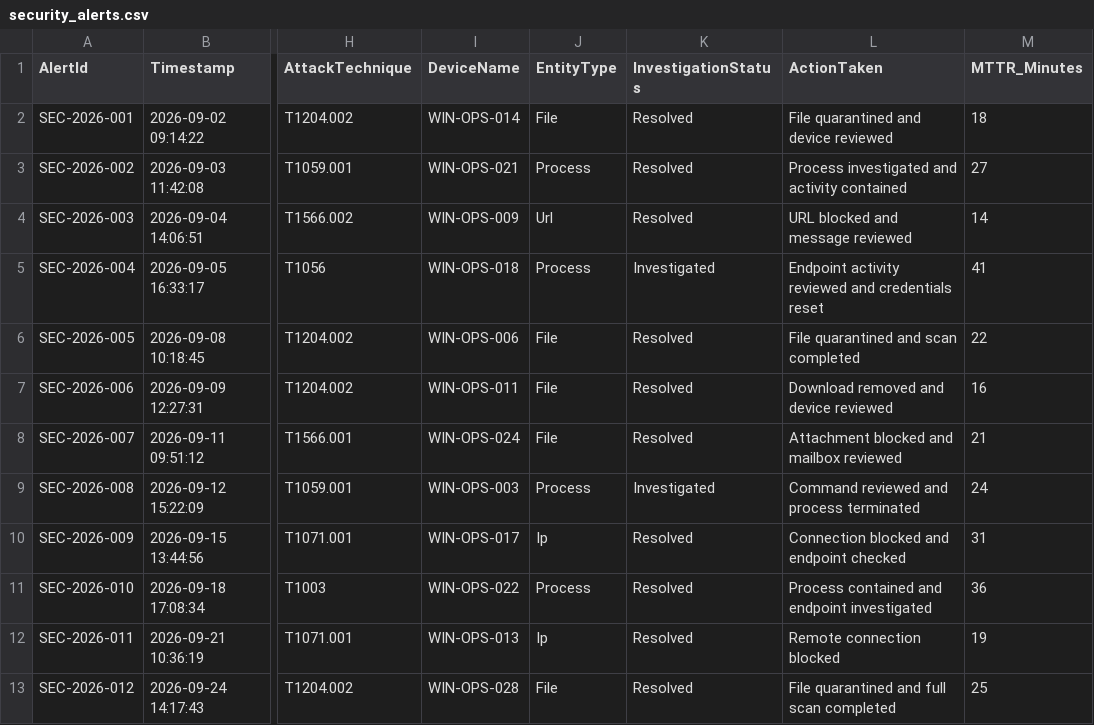
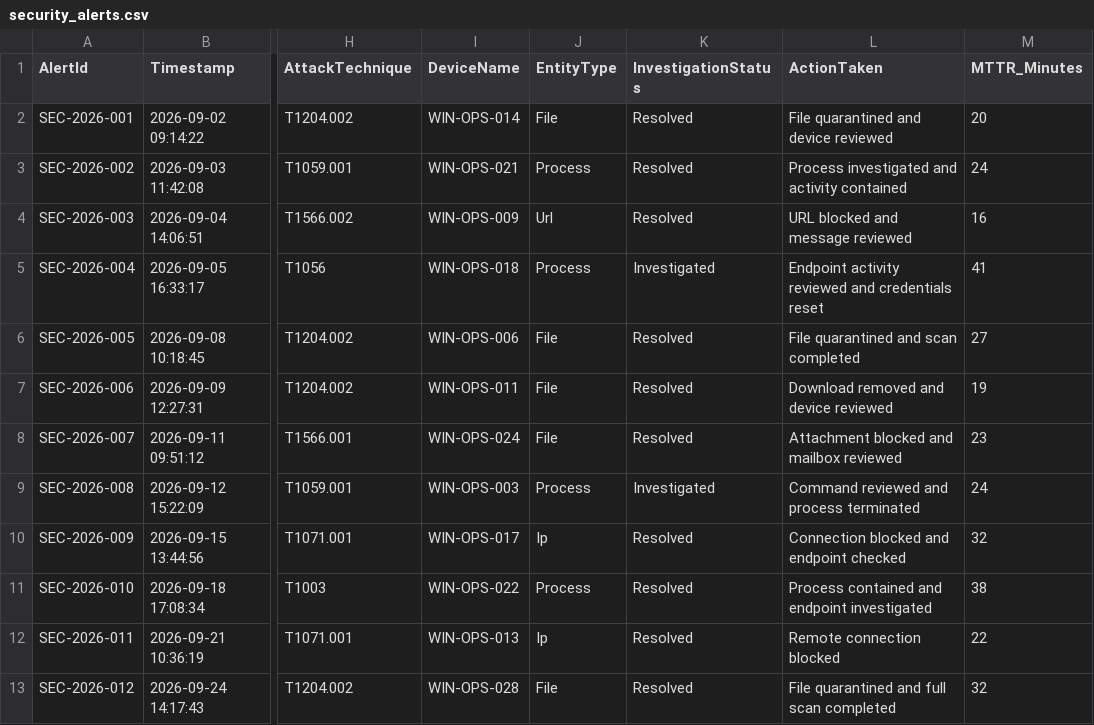
Before and after one commit to sajidmanzoor730/microsoft-security-lab, a CSV file: data/security_alerts.csv, drawn as a sheet; only a part is shown, gaps mark what is left out; the diff names each change by its address in the sheet, - before the commit and + after, or states it on an @@ line.

Commit message:
Align resolved MTTR values to 25.3 minute average

```diff
--- a/data/security_alerts.csv
+++ b/data/security_alerts.csv
-M2 (MTTR_Minutes): 18
+M2 (MTTR_Minutes): 20
-M3 (MTTR_Minutes): 27
+M3 (MTTR_Minutes): 24
-M4 (MTTR_Minutes): 14
+M4 (MTTR_Minutes): 16
-M6 (MTTR_Minutes): 22
+M6 (MTTR_Minutes): 27
-M7 (MTTR_Minutes): 16
+M7 (MTTR_Minutes): 19
-M8 (MTTR_Minutes): 21
+M8 (MTTR_Minutes): 23
-M10 (MTTR_Minutes): 31
+M10 (MTTR_Minutes): 32
-M11 (MTTR_Minutes): 36
+M11 (MTTR_Minutes): 38
-M12 (MTTR_Minutes): 19
+M12 (MTTR_Minutes): 22
-M13 (MTTR_Minutes): 25
+M13 (MTTR_Minutes): 32
```
